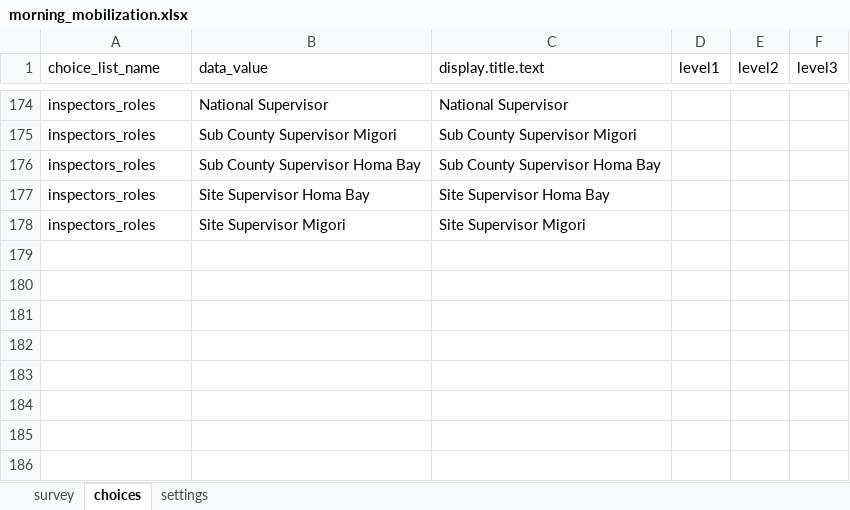
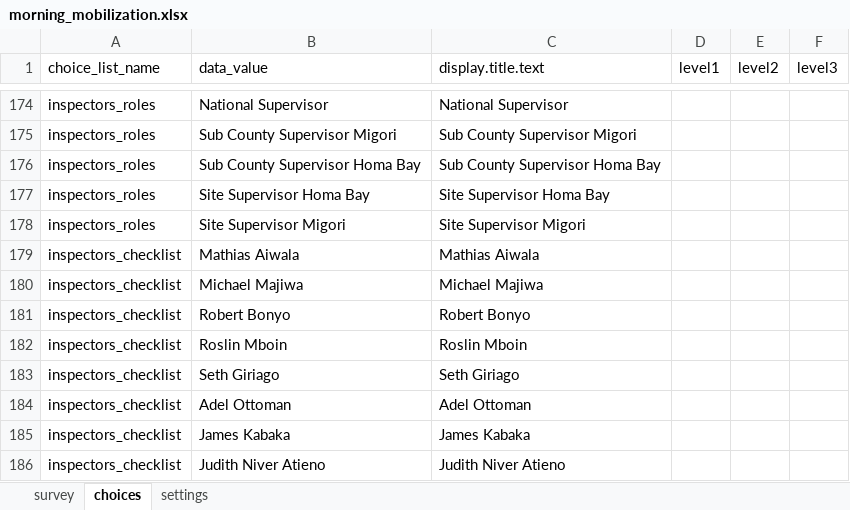
Before and after one commit to IntelliSOFT-Consulting/pmi-kinga-malaria-data-collection-forms, an Excel workbook: morning_mobilization.xlsx, sheet choices, drawn as a sheet; only a part is shown, gaps mark what is left out; values as stored, in another font and other column widths than the file's, no borders; the diff names each change by its address in the sheet, - before the commit and + after, or states it on an @@ line.

Commit message:
Updated inspectors

```diff
--- a/morning_mobilization.xlsx (sheet choices)
+++ b/morning_mobilization.xlsx (sheet choices)
+row 179: inspectors_checklist | Mathias Aiwala | Mathias Aiwala
+row 180: inspectors_checklist | Michael Majiwa | Michael Majiwa
+row 181: inspectors_checklist | Robert Bonyo | Robert Bonyo
+row 182: inspectors_checklist | Roslin Mboin | Roslin Mboin
+row 183: inspectors_checklist | Seth Giriago | Seth Giriago
+row 184: inspectors_checklist | Adel Ottoman | Adel Ottoman
+row 185: inspectors_checklist | James Kabaka | James Kabaka
+row 186: inspectors_checklist | Judith Niver Atieno | Judith Niver Atieno
```
